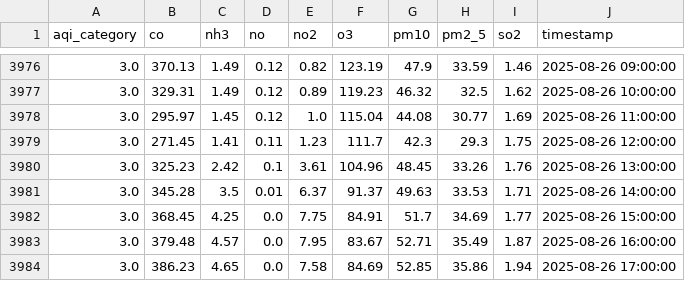
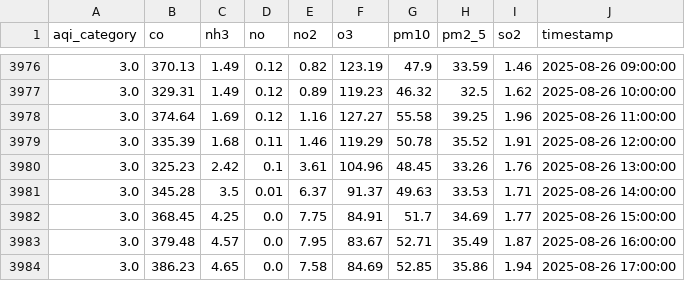
Before and after one commit to adeelkh21/AQI-forecasting-10Pearls, a CSV file: data_repositories/historical_data/raw/pollution_data.csv, drawn as a sheet; only a part is shown, gaps mark what is left out.

```diff
--- a/data_repositories/historical_data/raw/pollution_data.csv
+++ b/data_repositories/historical_data/raw/pollution_data.csv
@@ -3977,4 +3977,4 @@ aqi_category,co,nh3,no,no2,o3,pm10,pm2_5,so2,timestamp
 3.0,329.31,1.49,0.12,0.89,119.23,46.32,32.5,1.62,2025-08-26 10:00:00
-3.0,295.97,1.45,0.12,1.0,115.04,44.08,30.77,1.69,2025-08-26 11:00:00
-3.0,271.45,1.41,0.11,1.23,111.7,42.3,29.3,1.75,2025-08-26 12:00:00
+3.0,374.64,1.69,0.12,1.16,127.27,55.58,39.25,1.96,2025-08-26 11:00:00
+3.0,335.39,1.68,0.11,1.46,119.29,50.78,35.52,1.91,2025-08-26 12:00:00
 3.0,325.23,2.42,0.1,3.61,104.96,48.45,33.26,1.76,2025-08-26 13:00:00
```
Also changed, not shown: data_repositories/historical_data/processed/merged_data.csv, data_repositories/historical_data/raw/weather_data.csv, 21 other files.
